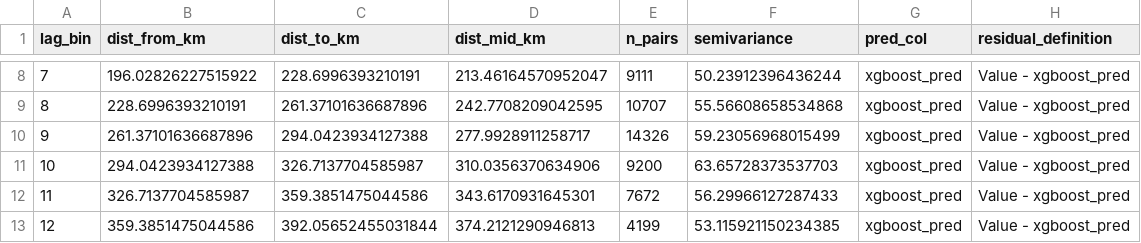
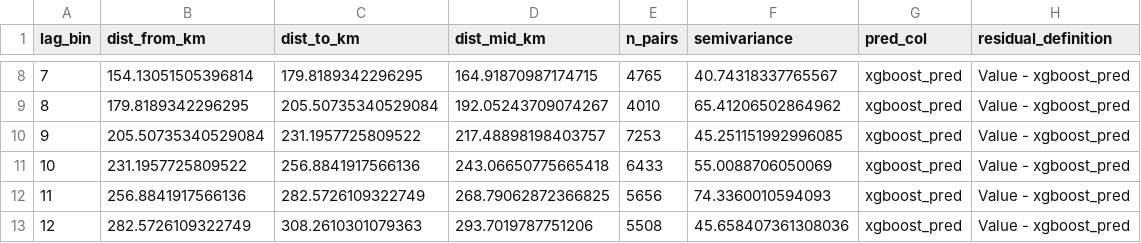
Before and after one commit to Luc1405/SSML, a CSV file: Images/xgboost_semivariogram_april.csv, drawn as a sheet; only a part is shown, gaps mark what is left out; the diff covers the shown part only.

```diff
--- a/Images/xgboost_semivariogram_april.csv
+++ b/Images/xgboost_semivariogram_april.csv
@@ -8,6 +8,6 @@ lag_bin,dist_from_km,dist_to_km,dist_mid_km,n_pairs,semivariance,pred_col,residu
-7,196.02826227515922,228.6996393210191,213.46164570952047,9111,50.23912396436244,xgboost_pred,Value - xgboost_pred
-8,228.6996393210191,261.37101636687896,242.7708209042595,10707,55.56608658534868,xgboost_pred,Value - xgboost_pred
-9,261.37101636687896,294.0423934127388,277.9928911258717,14326,59.23056968015499,xgboost_pred,Value - xgboost_pred
-10,294.0423934127388,326.7137704585987,310.0356370634906,9200,63.65728373537703,xgboost_pred,Value - xgboost_pred
-11,326.7137704585987,359.3851475044586,343.6170931645301,7672,56.29966127287433,xgboost_pred,Value - xgboost_pred
-12,359.3851475044586,392.05652455031844,374.2121290946813,4199,53.115921150234385,xgboost_pred,Value - xgboost_pred
+7,154.13051505396814,179.8189342296295,164.91870987174715,4765,40.74318337765567,xgboost_pred,Value - xgboost_pred
+8,179.8189342296295,205.50735340529084,192.05243709074267,4010,65.41206502864962,xgboost_pred,Value - xgboost_pred
+9,205.50735340529084,231.1957725809522,217.48898198403757,7253,45.251151992996085,xgboost_pred,Value - xgboost_pred
+10,231.1957725809522,256.8841917566136,243.06650775665418,6433,55.0088706050069,xgboost_pred,Value - xgboost_pred
+11,256.8841917566136,282.5726109322749,268.79062872366825,5656,74.3360010594093,xgboost_pred,Value - xgboost_pred
+12,282.5726109322749,308.2610301079363,293.7019787751206,5508,45.658407361308036,xgboost_pred,Value - xgboost_pred
```
Also changed, not shown: 44 edited cells elsewhere in this file, 51 other files.
